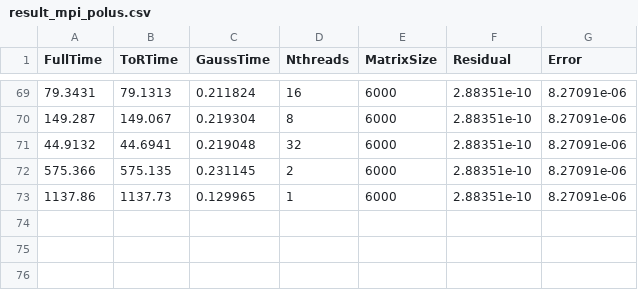
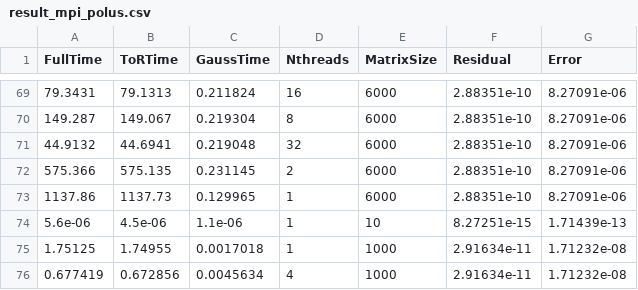
Before and after one commit to Arbuz-Nick/prac, a CSV file: task2/result_mpi_polus.csv, drawn as a sheet; only a part is shown, gaps mark what is left out.

```diff
--- a/task2/result_mpi_polus.csv
+++ b/task2/result_mpi_polus.csv
@@ -73 +73,4 @@ FullTime;ToRTime;GaussTime;Nthreads;MatrixSize;Residual;Error
 1137.86;1137.73;0.129965;1;6000;2.88351e-10;8.27091e-06
+5.6e-06;4.5e-06;1.1e-06;1;10;8.27251e-15;1.71439e-13
+1.75125;1.74955;0.0017018;1;1000;2.91634e-11;1.71232e-08
+0.677419;0.672856;0.0045634;4;1000;2.91634e-11;1.71232e-08
```
Also changed, not shown: 2 other files.
